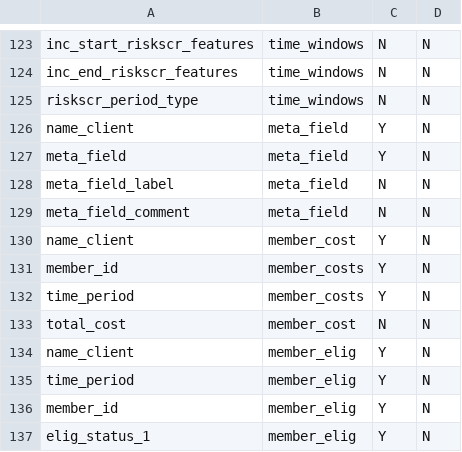
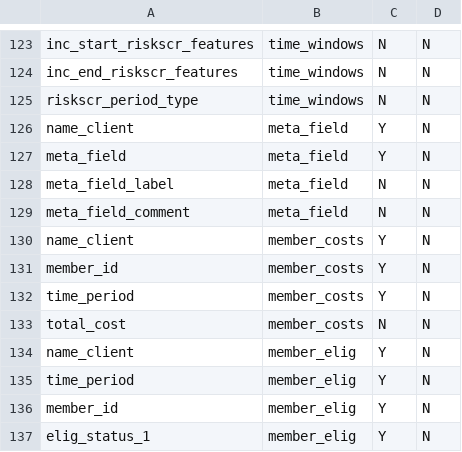
Before and after one commit to Milliman-PRM/comparator-report-legacy, a CSV file: Post005_Datamarts/Comparator_Report/Comparator_Report_Tables.csv, drawn as a sheet; only a part is shown, gaps mark what is left out.

Commit message:
Update datamart and make table match it
Do this to fit the datamart to the tables.

```diff
--- a/Post005_Datamarts/Comparator_Report/Comparator_Report_Tables.csv
+++ b/Post005_Datamarts/Comparator_Report/Comparator_Report_Tables.csv
@@ -129,6 +129,6 @@ meta_field_label,meta_field,N,N
 meta_field_comment,meta_field,N,N
-name_client,member_cost,Y,N
+name_client,member_costs,Y,N
 member_id,member_costs,Y,N
 time_period,member_costs,Y,N
-total_cost,member_cost,N,N
+total_cost,member_costs,N,N
 name_client,member_elig,Y,N
```
Also changed, not shown: 1 other file.
